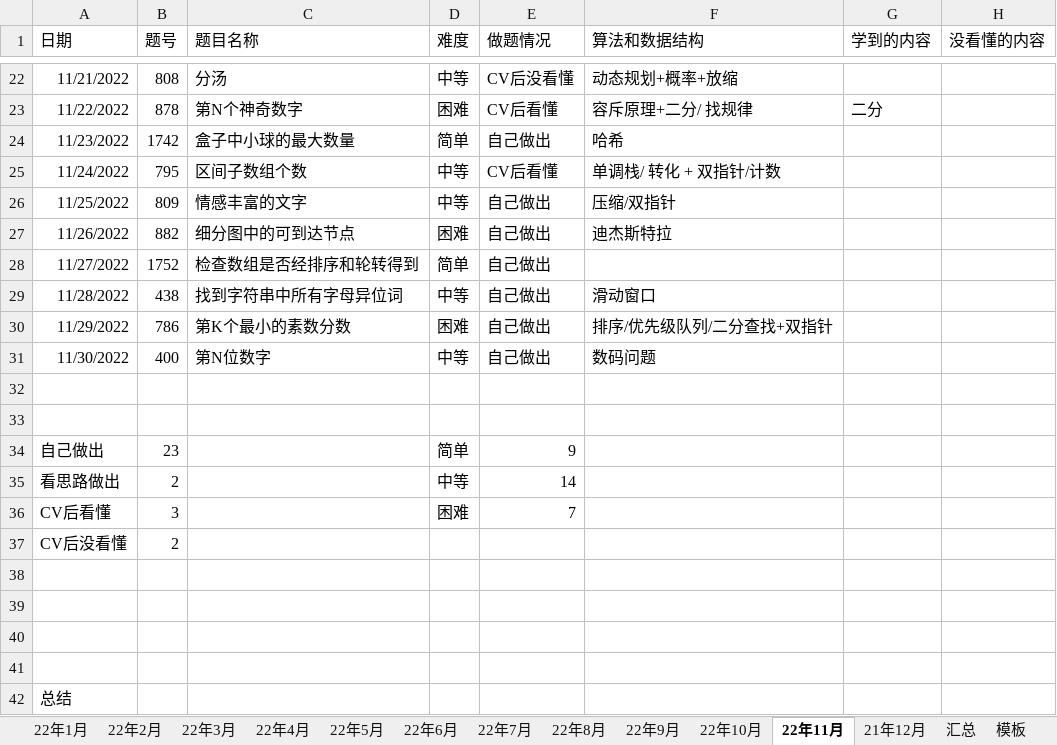
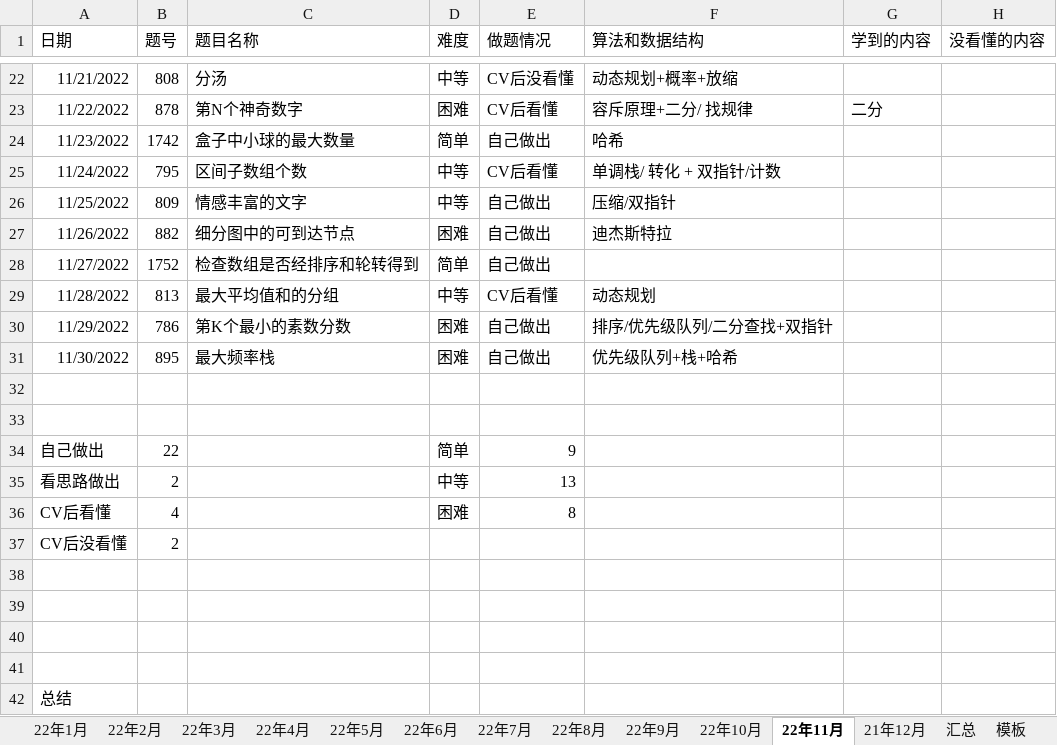
Before and after one commit to S-N-O-R-L-A-X/leetcode, an Excel workbook: 22年力扣每日一题做题情况.xlsx, sheet 22年11月, drawn as a sheet; only a part is shown, gaps mark what is left out; values as stored, in another font and other column widths than the file's, no borders; charts and pictures not drawn; the diff names each change by its address in the sheet, - before the commit and + after, or states it on an @@ line.

Commit message:
11-30

```diff
--- a/22年力扣每日一题做题情况.xlsx (sheet 22年11月)
+++ b/22年力扣每日一题做题情况.xlsx (sheet 22年11月)
-B29 (题号): 438
+B29 (题号): 813
-C29 (题目名称): 找到字符串中所有字母异位词
+C29 (题目名称): 最大平均值和的分组
-E29 (做题情况): 自己做出
+E29 (做题情况): CV后看懂
-F29 (算法和数据结构): 滑动窗口
+F29 (算法和数据结构): 动态规划
-B31 (题号): 400
+B31 (题号): 895
-C31 (题目名称): 第N位数字
+C31 (题目名称): 最大频率栈
-D31 (难度): 中等
+D31 (难度): 困难
-F31 (算法和数据结构): 数码问题
+F31 (算法和数据结构): 优先级队列+栈+哈希
-B34 (题号): 23
+B34 (题号): 22
-E35 (做题情况): 14
+E35 (做题情况): 13
-B36 (题号): 3
+B36 (题号): 4
-E36 (做题情况): 7
+E36 (做题情况): 8
```
Also changed, not shown: sheet 汇总, charts or pictures.
